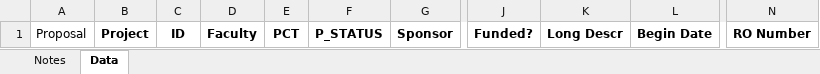
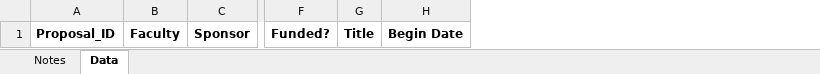
Before and after one commit to bhelenbr/make_cv, an Excel workbook: src/make_cv/files/Proposals & Grants/proposals & grants.xlsx, sheet Data, drawn as a sheet; only a part is shown, gaps mark what is left out; values as stored, in another font and other column widths than the file's, no borders; removed rows and columns are numbered as before the commit, all else as after; the diff names each change by its address in the sheet, - before the commit and + after, or states it on an @@ line.

```diff
--- a/src/make_cv/files/Proposals & Grants/proposals & grants.xlsx (sheet Data)
+++ b/src/make_cv/files/Proposals & Grants/proposals & grants.xlsx (sheet Data)
-column A, row 1: Proposal
-column B, row 1: Project
-column C, row 1: ID
+column A, row 1: Proposal_ID
-column E, row 1: PCT
-column F, row 1: P_STATUS
-column K, row 1: Long Descr
+column G, row 1: Title
-column N, row 1: RO Number
```
Also changed, not shown: 25 other files.
